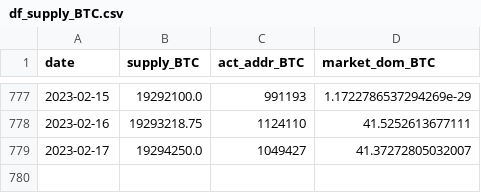
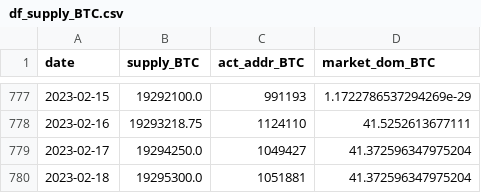
Before and after one commit to jeugregg/ocean_protocol_eth_pred, a CSV file: data/df_supply_BTC.csv, drawn as a sheet; only a part is shown, gaps mark what is left out.

```diff
--- a/data/df_supply_BTC.csv
+++ b/data/df_supply_BTC.csv
@@ -778,2 +778,3 @@ date,supply_BTC,act_addr_BTC,market_dom_BTC
 2023-02-16,19293218.75,1124110,41.5252613677111
-2023-02-17,19294250.0,1049427,41.37272805032007
+2023-02-17,19294250.0,1049427,41.372596347975204
+2023-02-18,19295300.0,1051881,41.372596347975204
```
Also changed, not shown: data/df_eco.csv, data/df_supply_ETH.csv, 9 other files.
